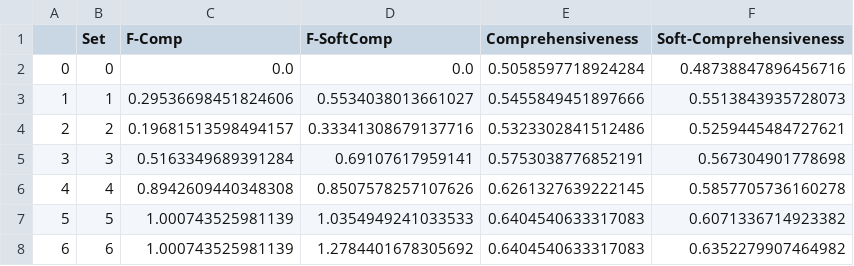
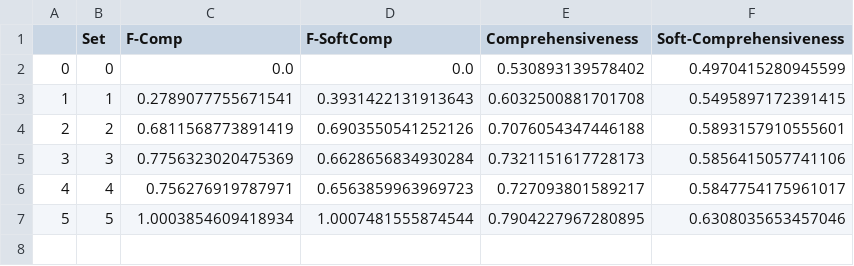
Before and after one commit to GChrysostomou/instance-specific-rationale, a CSV file: interpolation/sst/fixed6/sst_random.csv, drawn as a sheet.

```diff
--- a/interpolation/sst/fixed6/sst_random.csv
+++ b/interpolation/sst/fixed6/sst_random.csv
@@ -1,8 +1,7 @@
 ,Set,F-Comp,F-SoftComp,Comprehensiveness,Soft-Comprehensiveness
-0,0,0.0,0.0,0.5058597718924284,0.48738847896456716
-1,1,0.29536698451824606,0.5534038013661027,0.5455849451897666,0.5513843935728073
-2,2,0.19681513598494157,0.33341308679137716,0.5323302841512486,0.5259445484727621
-3,3,0.5163349689391284,0.69107617959141,0.5753038776852191,0.567304901778698
-4,4,0.8942609440348308,0.8507578257107626,0.6261327639222145,0.5857705736160278
-5,5,1.000743525981139,1.0354949241033533,0.6404540633317083,0.6071336714923382
-6,6,1.000743525981139,1.2784401678305692,0.6404540633317083,0.6352279907464982
+0,0,0.0,0.0,0.530893139578402,0.4970415280945599
+1,1,0.2789077755671541,0.3931422131913643,0.6032500881701708,0.5495897172391415
+2,2,0.6811568773891419,0.6903550541252126,0.7076054347446188,0.5893157910555601
+3,3,0.7756323020475369,0.6628656834930284,0.7321151617728173,0.5856415057741106
+4,4,0.756276919787971,0.6563859963969723,0.727093801589217,0.5847754175961017
+5,5,1.0003854609418934,1.0007481555874544,0.7904227967280895,0.6308035653457046
```
Also changed, not shown: interpolation/sst/fixed6/sst_ig.csv, 21 other files.
